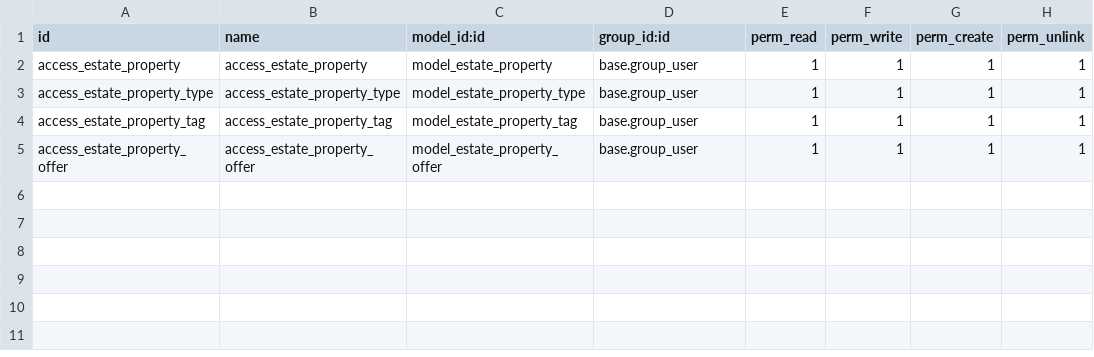
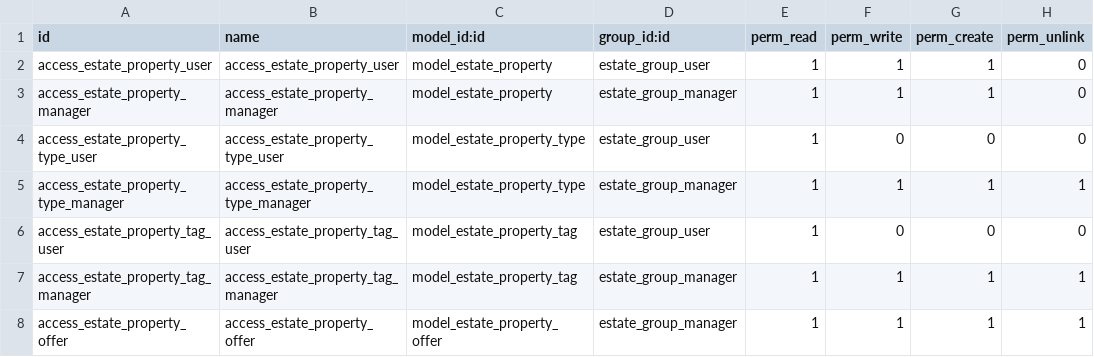
Before and after one commit to sabirvirtuoso/OdooStarter, a CSV file: addons/estate/security/ir.model.access.csv, drawn as a sheet.

```diff
--- a/addons/estate/security/ir.model.access.csv
+++ b/addons/estate/security/ir.model.access.csv
@@ -1,5 +1,8 @@
 id,name,model_id:id,group_id:id,perm_read,perm_write,perm_create,perm_unlink
-access_estate_property,access_estate_property,model_estate_property,base.group_user,1,1,1,1
-access_estate_property_type,access_estate_property_type,model_estate_property_type,base.group_user,1,1,1,1
-access_estate_property_tag,access_estate_property_tag,model_estate_property_tag,base.group_user,1,1,1,1
-access_estate_property_offer,access_estate_property_offer,model_estate_property_offer,base.group_user,1,1,1,1
+access_estate_property_user,access_estate_property_user,model_estate_property,estate_group_user,1,1,1,0
+access_estate_property_manager,access_estate_property_manager,model_estate_property,estate_group_manager,1,1,1,0
+access_estate_property_type_user,access_estate_property_type_user,model_estate_property_type,estate_group_user,1,0,0,0
+access_estate_property_type_manager,access_estate_property_type_manager,model_estate_property_type,estate_group_manager,1,1,1,1
+access_estate_property_tag_user,access_estate_property_tag_user,model_estate_property_tag,estate_group_user,1,0,0,0
+access_estate_property_tag_manager,access_estate_property_tag_manager,model_estate_property_tag,estate_group_manager,1,1,1,1
+access_estate_property_offer,access_estate_property_offer,model_estate_property_offer,estate_group_manager,1,1,1,1
```
Also changed, not shown: 4 other files.
